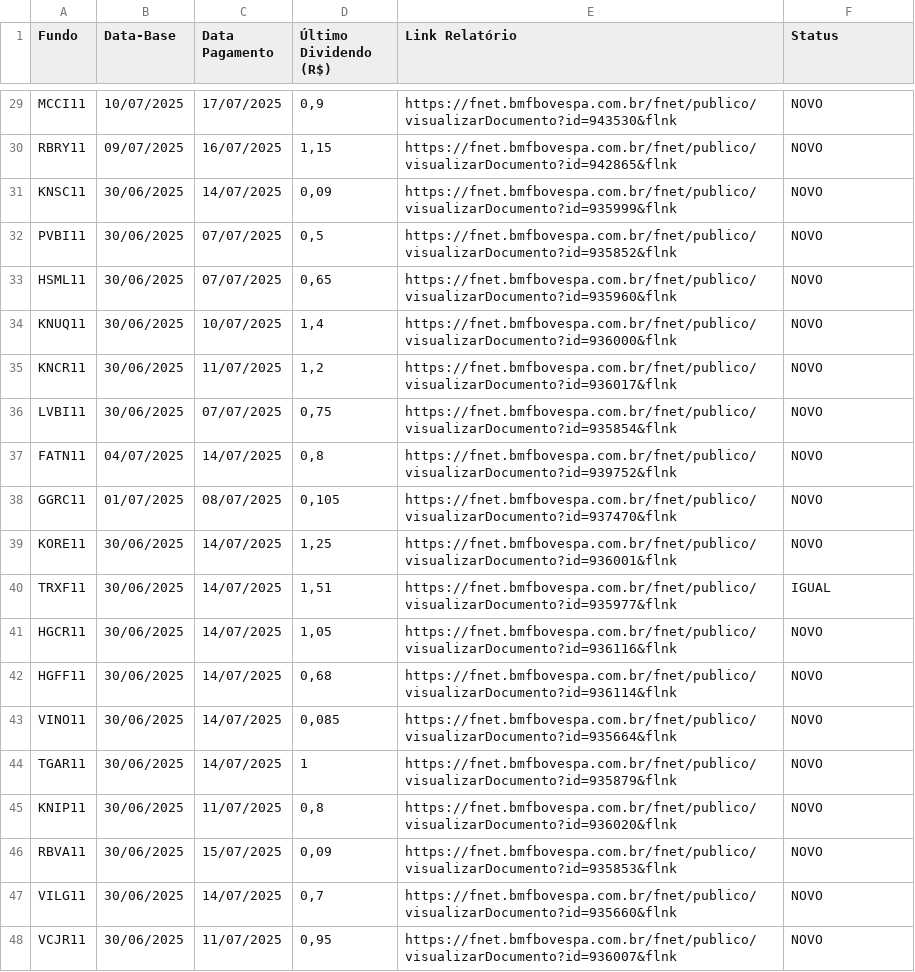
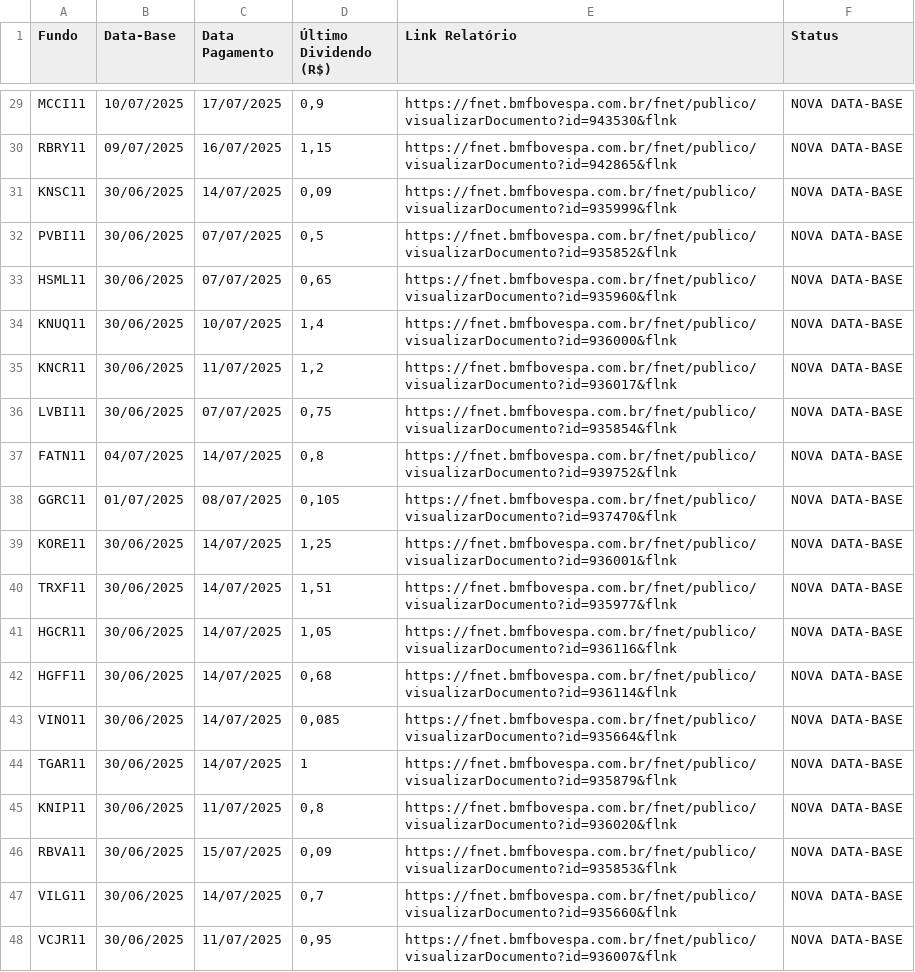
Before and after one commit to P-Kramer/acompanhamento-fiis, a CSV file: historico_dividendos.csv, drawn as a sheet; only a part is shown, gaps mark what is left out; the diff covers the shown part only; the diff names each change by its address in the sheet, - before the commit and + after, or states it on an @@ line.

```diff
--- a/historico_dividendos.csv
+++ b/historico_dividendos.csv
-F29:F39 (Status): NOVO
+F29:F39 (Status): NOVA DATA-BASE
-F40 (Status): IGUAL
+F40 (Status): NOVA DATA-BASE
-F41:F48 (Status): NOVO
+F41:F48 (Status): NOVA DATA-BASE
```
Also changed, not shown: 27 edited cells elsewhere in this file, 1 other file.
